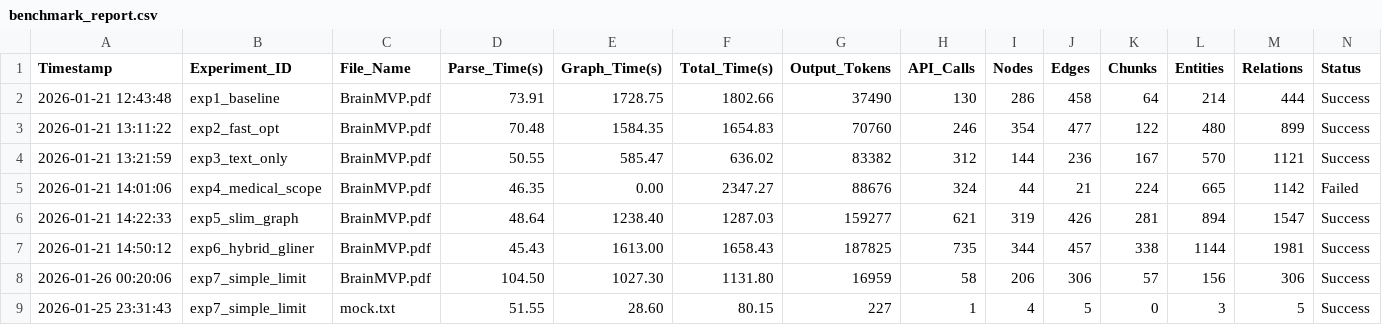
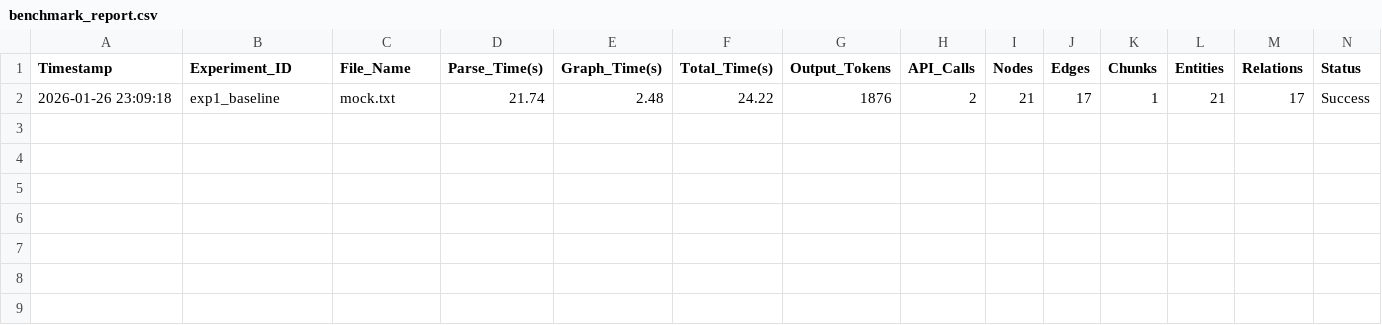
Before and after one commit to HKUDS/RAG-Anything, a CSV file: work-space/benchmark_report.csv, drawn as a sheet; removed rows and columns are numbered as before the commit, all else as after; the diff names each change by its address in the sheet, - before the commit and + after, or states it on an @@ line.

```diff
--- a/work-space/benchmark_report.csv
+++ b/work-space/benchmark_report.csv
-row 2: 2026-01-21 12:43:48 | exp1_baseline | BrainMVP.pdf | 73.91 | 1728.75 | 1802.66 | 37490 | 130 | 286 | 458 | 64 | 214 | 444 | Success
-row 3: 2026-01-21 13:11:22 | exp2_fast_opt | BrainMVP.pdf | 70.48 | 1584.35 | 1654.83 | 70760 | 246 | 354 | 477 | 122 | 480 | 899 | Success
-row 4: 2026-01-21 13:21:59 | exp3_text_only | BrainMVP.pdf | 50.55 | 585.47 | 636.02 | 83382 | 312 | 144 | 236 | 167 | 570 | 1121 | Success
-row 5: 2026-01-21 14:01:06 | exp4_medical_scope | BrainMVP.pdf | 46.35 | 0.00 | 2347.27 | 88676 | 324 | 44 | 21 | 224 | 665 | 1142 | Failed
-row 6: 2026-01-21 14:22:33 | exp5_slim_graph | BrainMVP.pdf | 48.64 | 1238.40 | 1287.03 | 159277 | 621 | 319 | 426 | 281 | 894 | 1547 | Success
-row 7: 2026-01-21 14:50:12 | exp6_hybrid_gliner | BrainMVP.pdf | 45.43 | 1613.00 | 1658.43 | 187825 | 735 | 344 | 457 | 338 | 1144 | 1981 | Success
-row 8: 2026-01-26 00:20:06 | exp7_simple_limit | BrainMVP.pdf | 104.50 | 1027.30 | 1131.80 | 16959 | 58 | 206 | 306 | 57 | 156 | 306 | Success
-row 9: 2026-01-25 23:31:43 | exp7_simple_limit | mock.txt | 51.55 | 28.60 | 80.15 | 227 | 1 | 4 | 5 | 0 | 3 | 5 | Success
+row 2: 2026-01-26 23:09:18 | exp1_baseline | mock.txt | 21.74 | 2.48 | 24.22 | 1876 | 2 | 21 | 17 | 1 | 21 | 17 | Success
```
Also changed, not shown: 2 other files.
